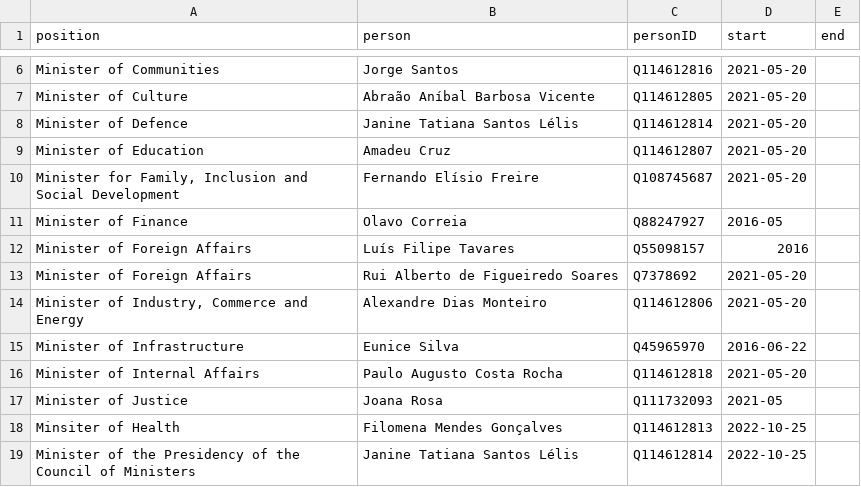
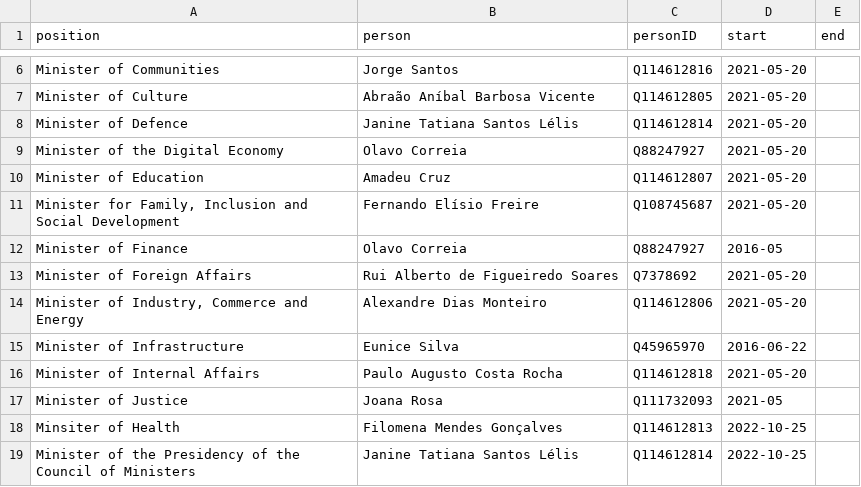
Before and after one commit to every-politician-scrapers/cabo-verde, a CSV file: html/current.csv, drawn as a sheet; only a part is shown, gaps mark what is left out; removed rows and columns are numbered as before the commit, all else as after; the diff names each change by its address in the sheet, - before the commit and + after, or states it on an @@ line.

```diff
--- a/html/current.csv
+++ b/html/current.csv
+row 9: Minister of the Digital Economy | Olavo Correia | Q88247927 | 2021-05-20
-row 12: Minister of Foreign Affairs | Luís Filipe Tavares | Q55098157 | 2016
```
Also changed, not shown: html/holders21.csv, html/positions.csv, 2 other files.
